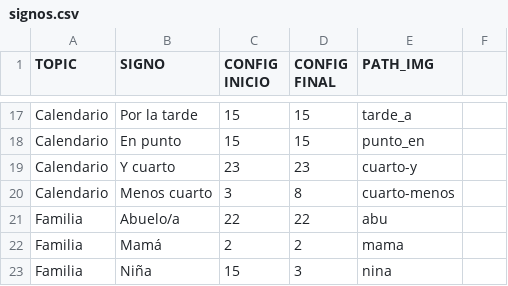
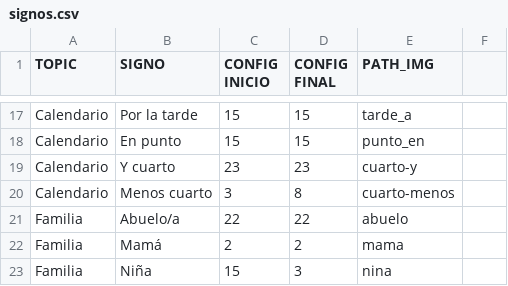
Before and after one commit to rsait/LSE_tutor, a CSV file: dataset/signos.csv, drawn as a sheet; only a part is shown, gaps mark what is left out.

Commit message:
"abuelo" added

```diff
--- a/dataset/signos.csv
+++ b/dataset/signos.csv
@@ -20,3 +20,3 @@ Calendario,Y cuarto,23,23,cuarto-y,
 Calendario,Menos cuarto,3,8,cuarto-menos,
-Familia,Abuelo/a,22,22,abu,
+Familia,Abuelo/a,22,22,abuelo,
 Familia,Mamá,2,2,mama,
```
